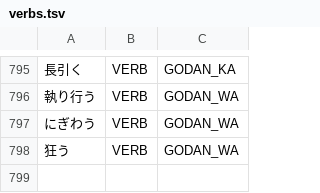
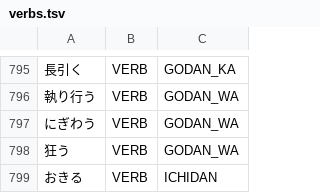
Before and after one commit to libraz/suzume, a TSV file: data/core/verbs.tsv, drawn as a sheet; only a part is shown, gaps mark what is left out; the diff names each change by its address in the sheet, - before the commit and + after, or states it on an @@ line.

Commit message:
fix(analysis): read a kana continuative shared by an ichidan and a godan verb by its context
- Register kana おきる as an ichidan verb: its continuative おき is also the listed godan おく, and no rule can tell an unlisted kana ichidan base from a missing one
- Resolve a kana continuative spelled by both a listed ichidan and a listed godan verb to the ichidan before a bare て/た, where the godan would take its onbin, and to the godan elsewhere, so おき+て is おきる while をおき+ました and ご承知おき stay おく
- Pin おきて, すぐおきて, おきても, おきろ and かばんをおきました

```diff
--- a/data/core/verbs.tsv
+++ b/data/core/verbs.tsv
+row 799: おきる | VERB | ICHIDAN
```
Also changed, not shown: 5 other files.
